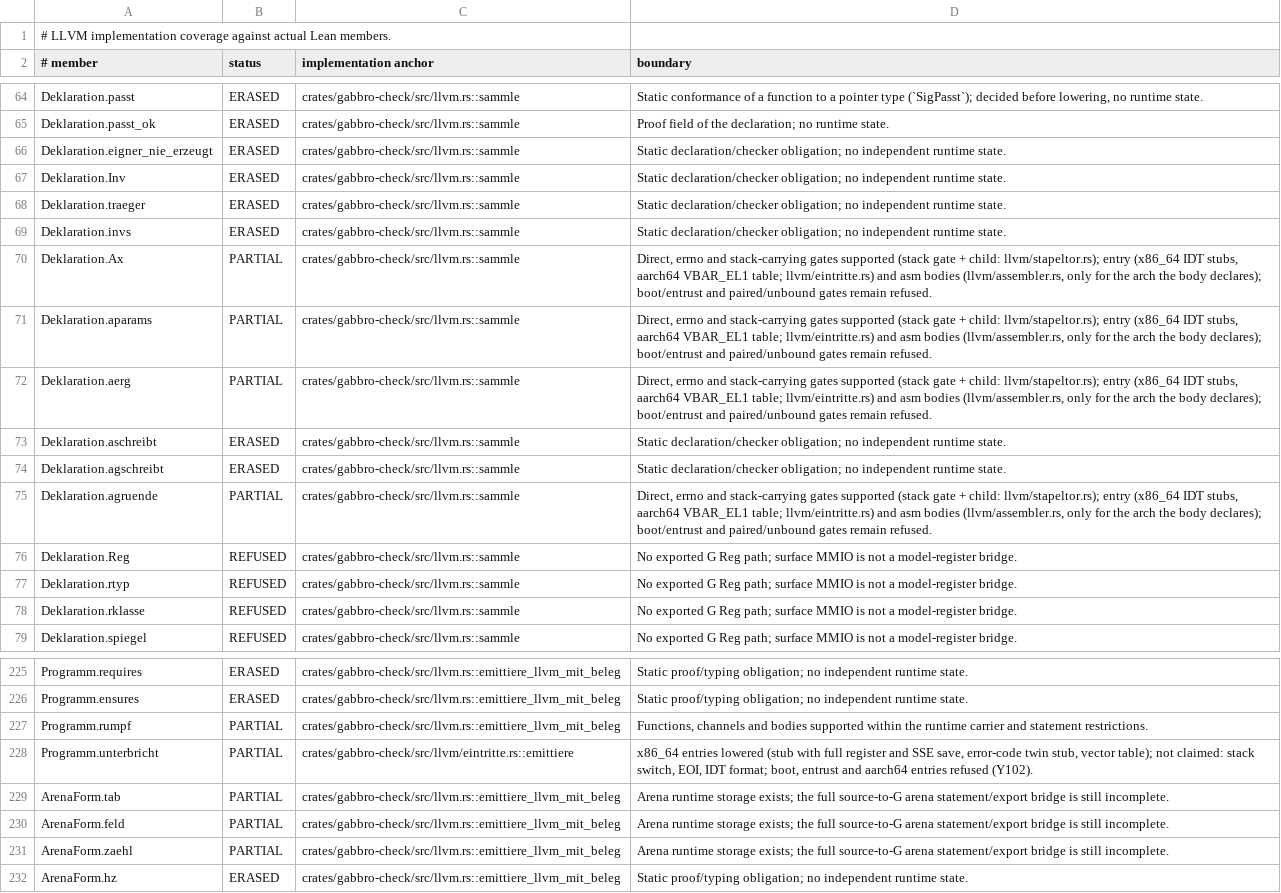
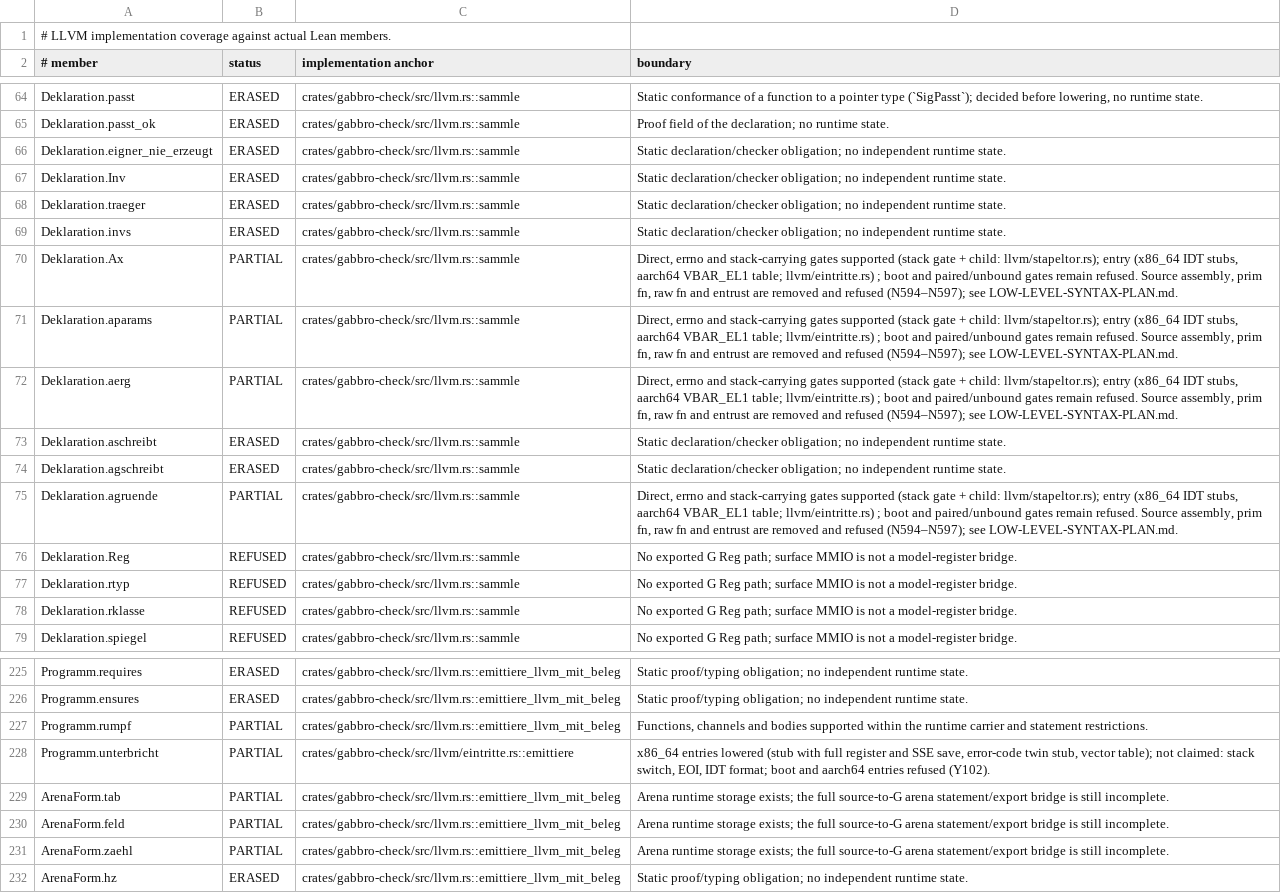
Before and after one commit to SimonVitzethum/Gabbro, a TSV file: dokumente/llvm-modelldeckung.tsv, drawn as a sheet; only a part is shown, gaps mark what is left out.

```diff
--- a/dokumente/llvm-modelldeckung.tsv
+++ b/dokumente/llvm-modelldeckung.tsv
@@ -69,8 +69,8 @@ Deklaration.traeger	ERASED	crates/gabbro-check/src/llvm.rs::sammle	Static declar
 Deklaration.invs	ERASED	crates/gabbro-check/src/llvm.rs::sammle	Static declaration/checker obligation; no independent runtime state.
-Deklaration.Ax	PARTIAL	crates/gabbro-check/src/llvm.rs::sammle	Direct, errno and stack-carrying gates supported (stack gate + child: llvm/stapeltor.rs); entry (x86_64 IDT stubs, aarch64 VBAR_EL1 table; llvm/eintritte.rs) and asm bodies (llvm/assembler.rs, only for the arch the body declares); boot/entrust and paired/unbound gates remain refused.
-Deklaration.aparams	PARTIAL	crates/gabbro-check/src/llvm.rs::sammle	Direct, errno and stack-carrying gates supported (stack gate + child: llvm/stapeltor.rs); entry (x86_64 IDT stubs, aarch64 VBAR_EL1 table; llvm/eintritte.rs) and asm bodies (llvm/assembler.rs, only for the arch the body declares); boot/entrust and paired/unbound gates remain refused.
-Deklaration.aerg	PARTIAL	crates/gabbro-check/src/llvm.rs::sammle	Direct, errno and stack-carrying gates supported (stack gate + child: llvm/stapeltor.rs); entry (x86_64 IDT stubs, aarch64 VBAR_EL1 table; llvm/eintritte.rs) and asm bodies (llvm/assembler.rs, only for the arch the body declares); boot/entrust and paired/unbound gates remain refused.
+Deklaration.Ax	PARTIAL	crates/gabbro-check/src/llvm.rs::sammle	Direct, errno and stack-carrying gates supported (stack gate + child: llvm/stapeltor.rs); entry (x86_64 IDT stubs, aarch64 VBAR_EL1 table; llvm/eintritte.rs) ; boot and paired/unbound gates remain refused. Source assembly, prim fn, raw fn and entrust are removed and refused (N594–N597); see LOW-LEVEL-SYNTAX-PLAN.md.
+Deklaration.aparams	PARTIAL	crates/gabbro-check/src/llvm.rs::sammle	Direct, errno and stack-carrying gates supported (stack gate + child: llvm/stapeltor.rs); entry (x86_64 IDT stubs, aarch64 VBAR_EL1 table; llvm/eintritte.rs) ; boot and paired/unbound gates remain refused. Source assembly, prim fn, raw fn and entrust are removed and refused (N594–N597); see LOW-LEVEL-SYNTAX-PLAN.md.
+Deklaration.aerg	PARTIAL	crates/gabbro-check/src/llvm.rs::sammle	Direct, errno and stack-carrying gates supported (stack gate + child: llvm/stapeltor.rs); entry (x86_64 IDT stubs, aarch64 VBAR_EL1 table; llvm/eintritte.rs) ; boot and paired/unbound gates remain refused. Source assembly, prim fn, raw fn and entrust are removed and refused (N594–N597); see LOW-LEVEL-SYNTAX-PLAN.md.
 Deklaration.aschreibt	ERASED	crates/gabbro-check/src/llvm.rs::sammle	Static declaration/checker obligation; no independent runtime state.
 Deklaration.agschreibt	ERASED	crates/gabbro-check/src/llvm.rs::sammle	Static declaration/checker obligation; no independent runtime state.
-Deklaration.agruende	PARTIAL	crates/gabbro-check/src/llvm.rs::sammle	Direct, errno and stack-carrying gates supported (stack gate + child: llvm/stapeltor.rs); entry (x86_64 IDT stubs, aarch64 VBAR_EL1 table; llvm/eintritte.rs) and asm bodies (llvm/assembler.rs, only for the arch the body declares); boot/entrust and paired/unbound gates remain refused.
+Deklaration.agruende	PARTIAL	crates/gabbro-check/src/llvm.rs::sammle	Direct, errno and stack-carrying gates supported (stack gate + child: llvm/stapeltor.rs); entry (x86_64 IDT stubs, aarch64 VBAR_EL1 table; llvm/eintritte.rs) ; boot and paired/unbound gates remain refused. Source assembly, prim fn, raw fn and entrust are removed and refused (N594–N597); see LOW-LEVEL-SYNTAX-PLAN.md.
 Deklaration.Reg	REFUSED	crates/gabbro-check/src/llvm.rs::sammle	No exported G Reg path; surface MMIO is not a model-register bridge.
@@ -227,3 +227,3 @@ Programm.ensures	ERASED	crates/gabbro-check/src/llvm.rs::emittiere_llvm_mit_bele
 Programm.rumpf	PARTIAL	crates/gabbro-check/src/llvm.rs::emittiere_llvm_mit_beleg	Functions, channels and bodies supported within the runtime carrier and statement restrictions.
-Programm.unterbricht	PARTIAL	crates/gabbro-check/src/llvm/eintritte.rs::emittiere	x86_64 entries lowered (stub with full register and SSE save, error-code twin stub, vector table); not claimed: stack switch, EOI, IDT format; boot, entrust and aarch64 entries refused (Y102).
+Programm.unterbricht	PARTIAL	crates/gabbro-check/src/llvm/eintritte.rs::emittiere	x86_64 entries lowered (stub with full register and SSE save, error-code twin stub, vector table); not claimed: stack switch, EOI, IDT format; boot and aarch64 entries refused (Y102).
 ArenaForm.tab	PARTIAL	crates/gabbro-check/src/llvm.rs::emittiere_llvm_mit_beleg	Arena runtime storage exists; the full source-to-G arena statement/export bridge is still incomplete.
```
Also changed, not shown: 38 other files.
